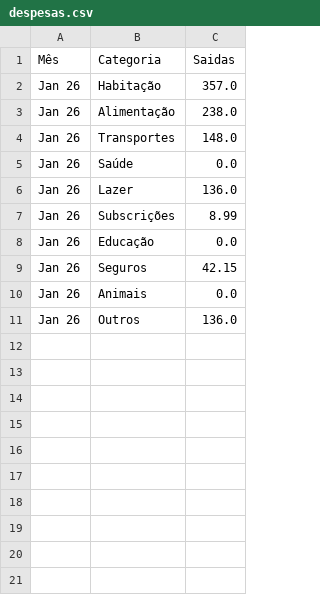
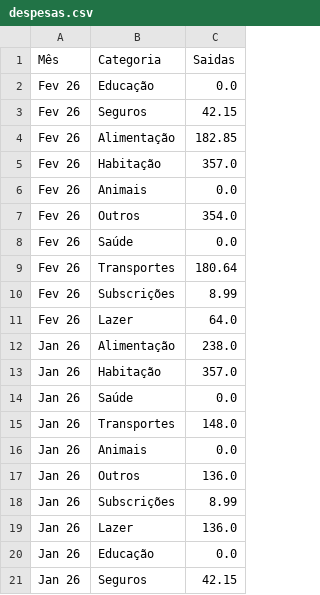
Before and after one commit to jofaria16/fire_app, a CSV file: dados/despesas.csv, drawn as a sheet.

Commit message:
update despesas

```diff
--- a/dados/despesas.csv
+++ b/dados/despesas.csv
@@ -1,11 +1,21 @@
 Mês,Categoria,Saidas
+Fev 26,Educação,0.0
+Fev 26,Seguros,42.15
+Fev 26,Alimentação,182.85
+Fev 26,Habitação,357.0
+Fev 26,Animais,0.0
+Fev 26,Outros,354.0
+Fev 26,Saúde,0.0
+Fev 26,Transportes,180.64
+Fev 26,Subscrições,8.99
+Fev 26,Lazer,64.0
+Jan 26,Alimentação,238.0
 Jan 26,Habitação,357.0
-Jan 26,Alimentação,238.0
+Jan 26,Saúde,0.0
 Jan 26,Transportes,148.0
-Jan 26,Saúde,0.0
+Jan 26,Animais,0.0
+Jan 26,Outros,136.0
+Jan 26,Subscrições,8.99
 Jan 26,Lazer,136.0
-Jan 26,Subscrições,8.99
 Jan 26,Educação,0.0
 Jan 26,Seguros,42.15
-Jan 26,Animais,0.0
-Jan 26,Outros,136.0
```
